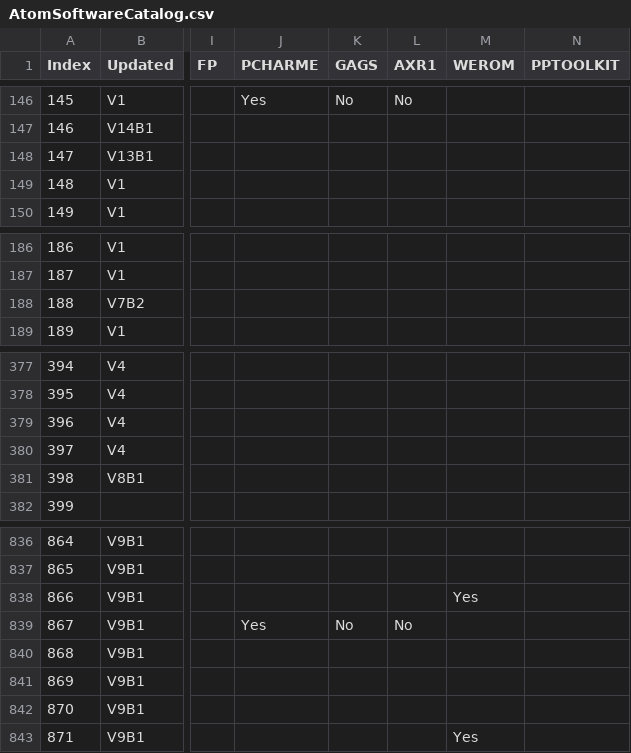
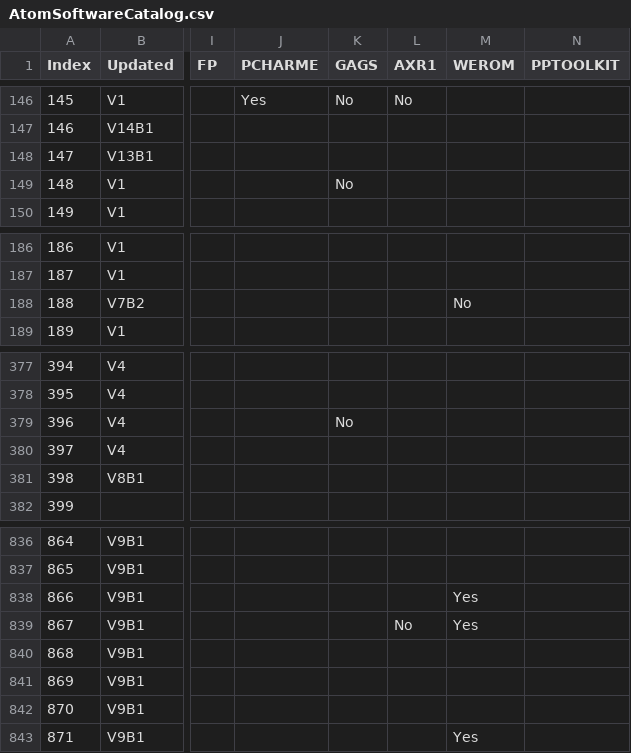
Before and after one commit to hoglet67/AtomSoftwareArchive, a CSV file: catalog/AtomSoftwareCatalog.csv, drawn as a sheet; only a part is shown, gaps mark what is left out; the diff names each change by its address in the sheet, - before the commit and + after, or states it on an @@ line.

Commit message:
Catalog: Manually fix a few false positive Rom depencies
Change-Id: I55b753a374b14330546605ebbd847a2e1d832805

```diff
--- a/catalog/AtomSoftwareCatalog.csv
+++ b/catalog/AtomSoftwareCatalog.csv
-K149 (GAGS): (empty)
+K149 (GAGS): No
-M188 (WEROM): (empty)
+M188 (WEROM): No
-K379 (GAGS): (empty)
+K379 (GAGS): No
-J839 (PCHARME): Yes
+J839 (PCHARME): (empty)
-K839 (GAGS): No
+K839 (GAGS): (empty)
-M839 (WEROM): (empty)
+M839 (WEROM): Yes
```
